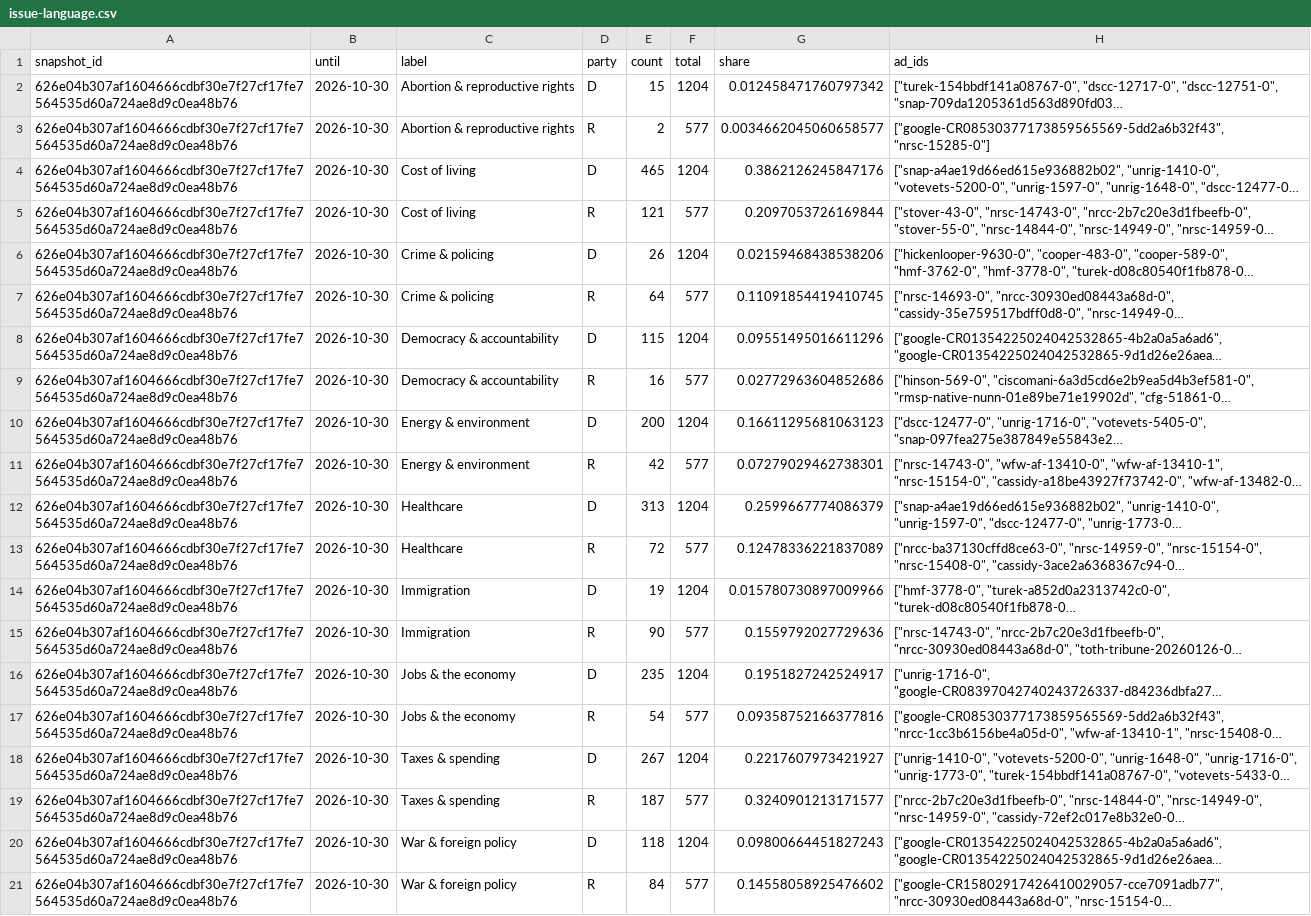
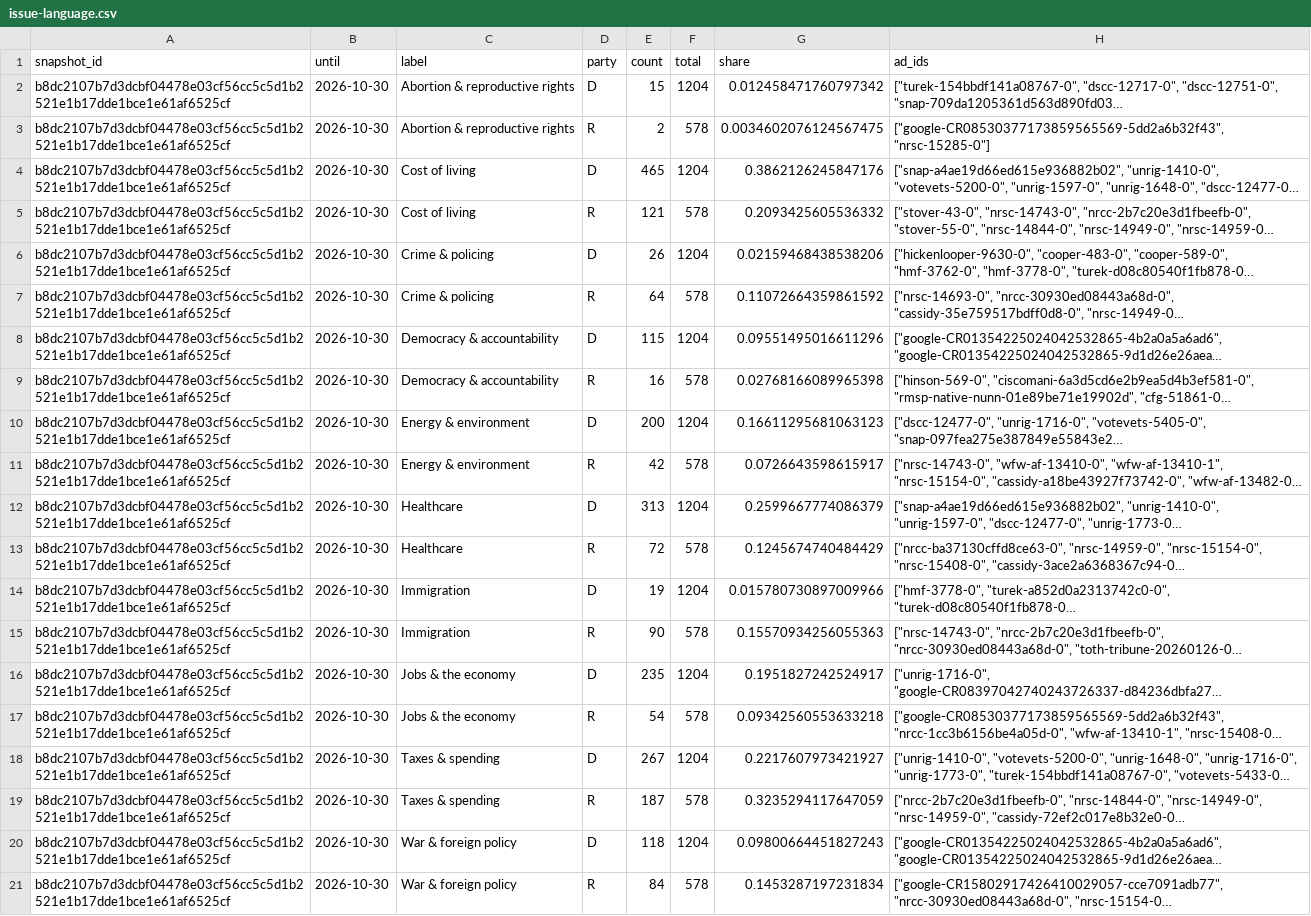
Before and after one commit to hanshanley/political-ads, a CSV file: outputs/figures/issue-language.csv, drawn as a sheet; long unchanged cells end in …; the diff names each change by its address in the sheet, - before the commit and + after, or states it on an @@ line.

```diff
--- a/outputs/figures/issue-language.csv
+++ b/outputs/figures/issue-language.csv
-A2:A21 (snapshot_id): 626e04b307af1604666cdbf30e7f27cf17fe7564535d60a724ae8d9c0ea48b76
+A2:A21 (snapshot_id): b8dc2107b7d3dcbf04478e03cf56cc5c5d1b2521e1b17dde1bce1e61af6525cf
-F3 (total): 577
+F3 (total): 578
-G3 (share): 0.0034662045060658577
+G3 (share): 0.0034602076124567475
-F5 (total): 577
+F5 (total): 578
-G5 (share): 0.2097053726169844
+G5 (share): 0.2093425605536332
-F7 (total): 577
+F7 (total): 578
-G7 (share): 0.11091854419410745
+G7 (share): 0.11072664359861592
-F9 (total): 577
+F9 (total): 578
-G9 (share): 0.02772963604852686
+G9 (share): 0.02768166089965398
-F11 (total): 577
+F11 (total): 578
-G11 (share): 0.07279029462738301
+G11 (share): 0.0726643598615917
-F13 (total): 577
+F13 (total): 578
-G13 (share): 0.12478336221837089
+G13 (share): 0.1245674740484429
-F15 (total): 577
+F15 (total): 578
-G15 (share): 0.1559792027729636
+G15 (share): 0.15570934256055363
-F17 (total): 577
+F17 (total): 578
-G17 (share): 0.09358752166377816
+G17 (share): 0.09342560553633218
-F19 (total): 577
+F19 (total): 578
-G19 (share): 0.3240901213171577
+G19 (share): 0.3235294117647059
-F21 (total): 577
+F21 (total): 578
-G21 (share): 0.14558058925476602
+G21 (share): 0.1453287197231834
```
Also changed, not shown: outputs/figures/ad-strategy.csv, outputs/figures/monthly-coverage.csv, 35 other files.
